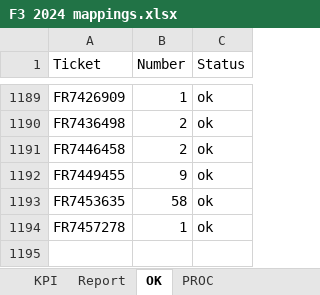
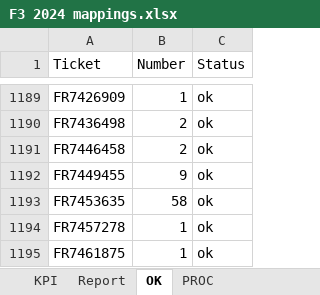
Before and after one commit to violencepierre/GCOH-Tickets-for-Processing, an Excel workbook: F3 2024 mappings.xlsx, sheet OK, drawn as a sheet; only a part is shown, gaps mark what is left out; values as stored, in another font and other column widths than the file's, no borders; conditional formats and table styles not drawn; the diff names each change by its address in the sheet, - before the commit and + after, or states it on an @@ line.

```diff
--- a/F3 2024 mappings.xlsx (sheet OK)
+++ b/F3 2024 mappings.xlsx (sheet OK)
+row 1195: FR7461875 | 1 | ok
```
Also changed, not shown: sheet PROC, sheet Report, sheet KPI, hidden cells, GCOH Resources/GCOHPost.xlsx, Inputs/PyDump.xlsx, 1 other file.
